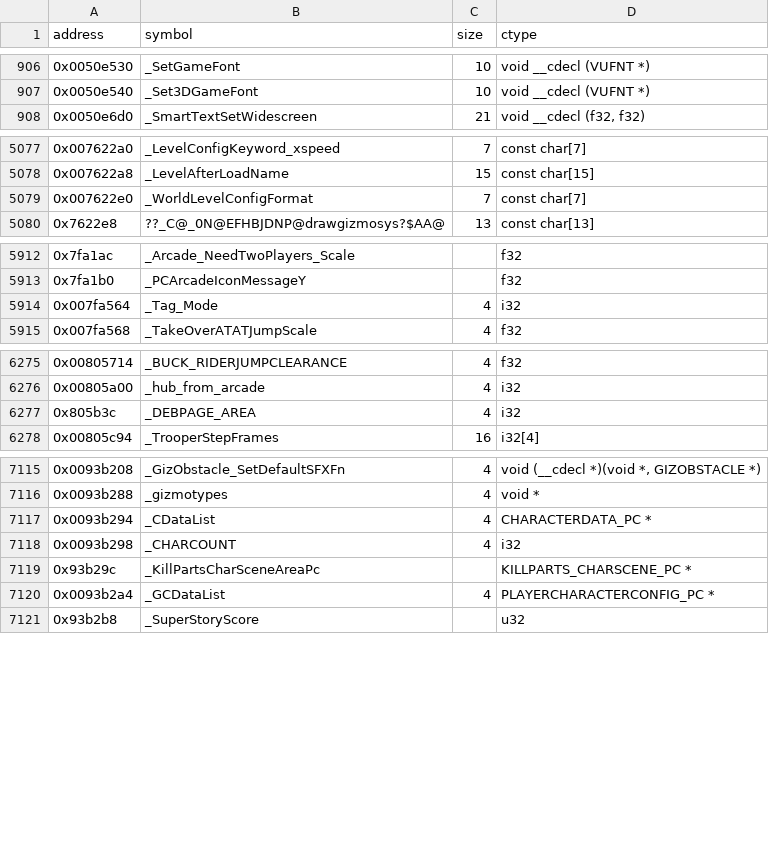
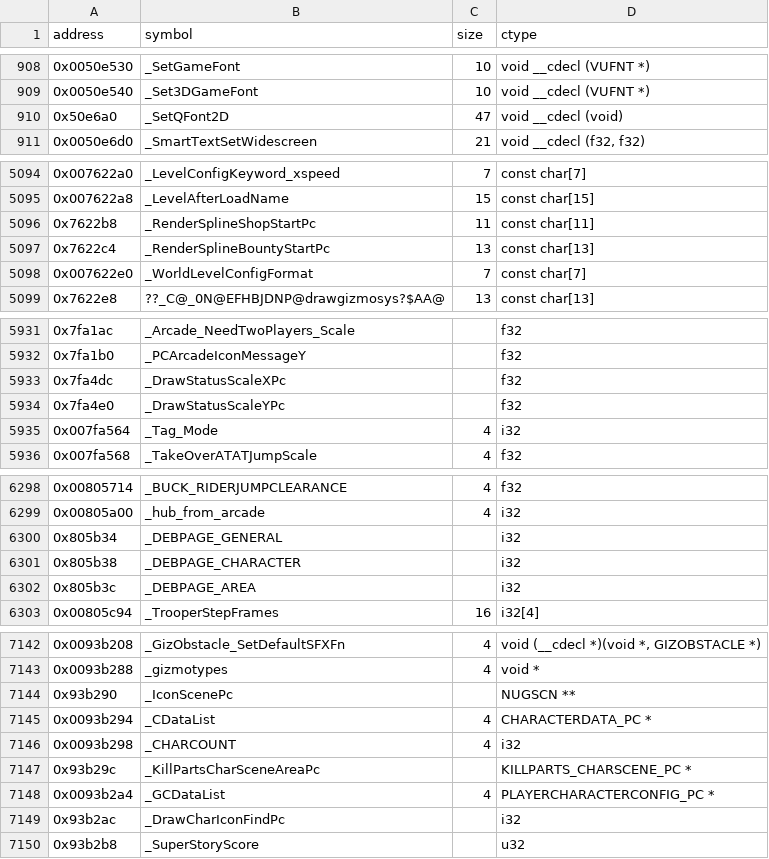
Before and after one commit to opensagadev/saga-pc, a CSV file: config/symbols.csv, drawn as a sheet; only a part is shown, gaps mark what is left out; the diff covers the shown part only.

```diff
--- a/config/symbols.csv
+++ b/config/symbols.csv
@@ -907,2 +909,3 @@ address    , symbol                                                         , si
 0x0050e540 , _Set3DGameFont                                                 , 10    , void __cdecl (VUFNT *)
+0x50e6a0,_SetQFont2D,47,void __cdecl (void)
 0x0050e6d0 , _SmartTextSetWidescreen                                        , 21    , "void __cdecl (f32, f32)"
@@ -5078,2 +5095,4 @@ address    , symbol                                                         , si
 0x007622a8 , _LevelAfterLoadName                                            , 15    , const char[15]
+0x7622b8,_RenderSplineShopStartPc,11,const char[11]
+0x7622c4,_RenderSplineBountyStartPc,13,const char[13]
 0x007622e0,_WorldLevelConfigFormat,7,const char[7]
@@ -5913,2 +5932,4 @@ address    , symbol                                                         , si
 0x7fa1b0,_PCArcadeIconMessageY,,f32
+0x7fa4dc,_DrawStatusScaleXPc,,f32
+0x7fa4e0,_DrawStatusScaleYPc,,f32
 0x007fa564 , _Tag_Mode                                                      , 4     , i32
@@ -6276,3 +6299,5 @@ address    , symbol                                                         , si
 0x00805a00 , _hub_from_arcade                                               , 4     , i32
-0x805b3c   , _DEBPAGE_AREA                                                   , 4     , i32
+0x805b34,_DEBPAGE_GENERAL,,i32
+0x805b38,_DEBPAGE_CHARACTER,,i32
+0x805b3c,_DEBPAGE_AREA,,i32
 0x00805c94 , _TrooperStepFrames                                             , 16    , i32[4]
@@ -7116,2 +7143,3 @@ address    , symbol                                                         , si
 0x0093b288 , _gizmotypes                                                    , 4     , void *
+0x93b290,_IconScenePc,,NUGSCN **
 0x0093b294 , _CDataList                                                     , 4     , CHARACTERDATA_PC *
@@ -7120,2 +7148,3 @@ address    , symbol                                                         , si
 0x0093b2a4 , _GCDataList                                                    , 4     , PLAYERCHARACTERCONFIG_PC *
+0x93b2ac,_DrawCharIconFindPc,,i32
 0x93b2b8,_SuperStoryScore,,u32
```
Also changed, not shown: 25 added rows and 12 edited cells elsewhere in this file, 22 other files.
